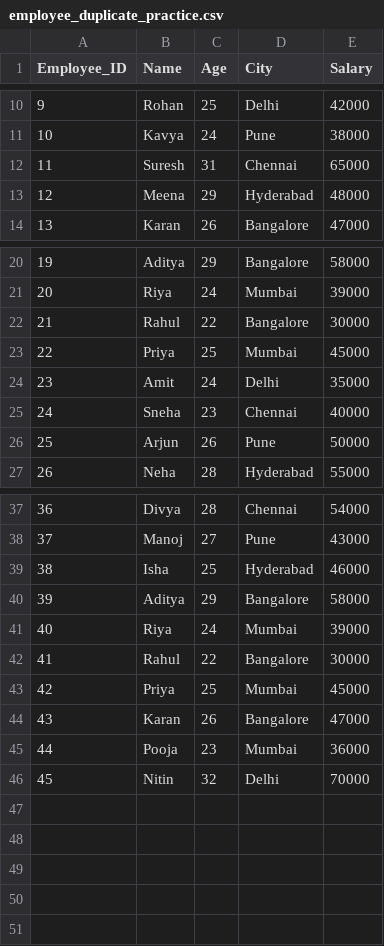
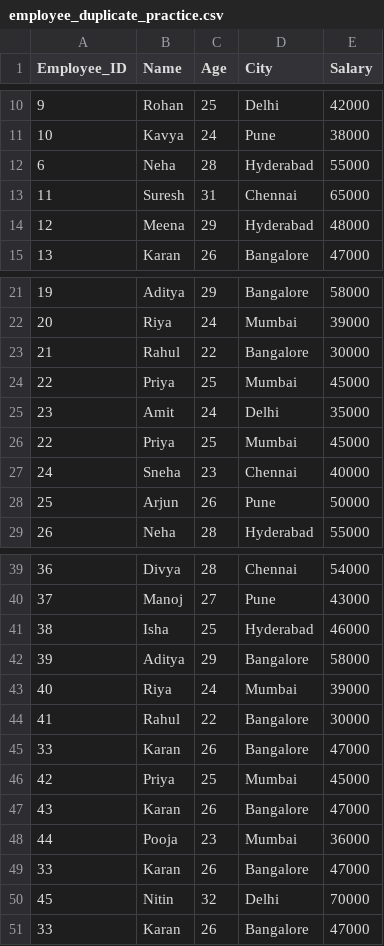
Before and after one commit to dreadwing148/DS, a CSV file: employee_duplicate_practice.csv, drawn as a sheet; only a part is shown, gaps mark what is left out.

Commit message:
Add duplicate employee entries
Added duplicate entries for Neha and Karan in the employee records.

```diff
--- a/employee_duplicate_practice.csv
+++ b/employee_duplicate_practice.csv
@@ -11,2 +11,3 @@ Employee_ID,Name,Age,City,Salary
 10,Kavya,24,Pune,38000
+6,Neha,28,Hyderabad,55000
 11,Suresh,31,Chennai,65000
@@ -24,2 +25,3 @@ Employee_ID,Name,Age,City,Salary
 23,Amit,24,Delhi,35000
+22,Priya,25,Mumbai,45000
 24,Sneha,23,Chennai,40000
@@ -42,2 +44,3 @@ Employee_ID,Name,Age,City,Salary
 41,Rahul,22,Bangalore,30000
+33,Karan,26,Bangalore,47000
 42,Priya,25,Mumbai,45000
@@ -45,2 +48,4 @@ Employee_ID,Name,Age,City,Salary
 44,Pooja,23,Mumbai,36000
+33,Karan,26,Bangalore,47000
 45,Nitin,32,Delhi,70000
+33,Karan,26,Bangalore,47000
```
